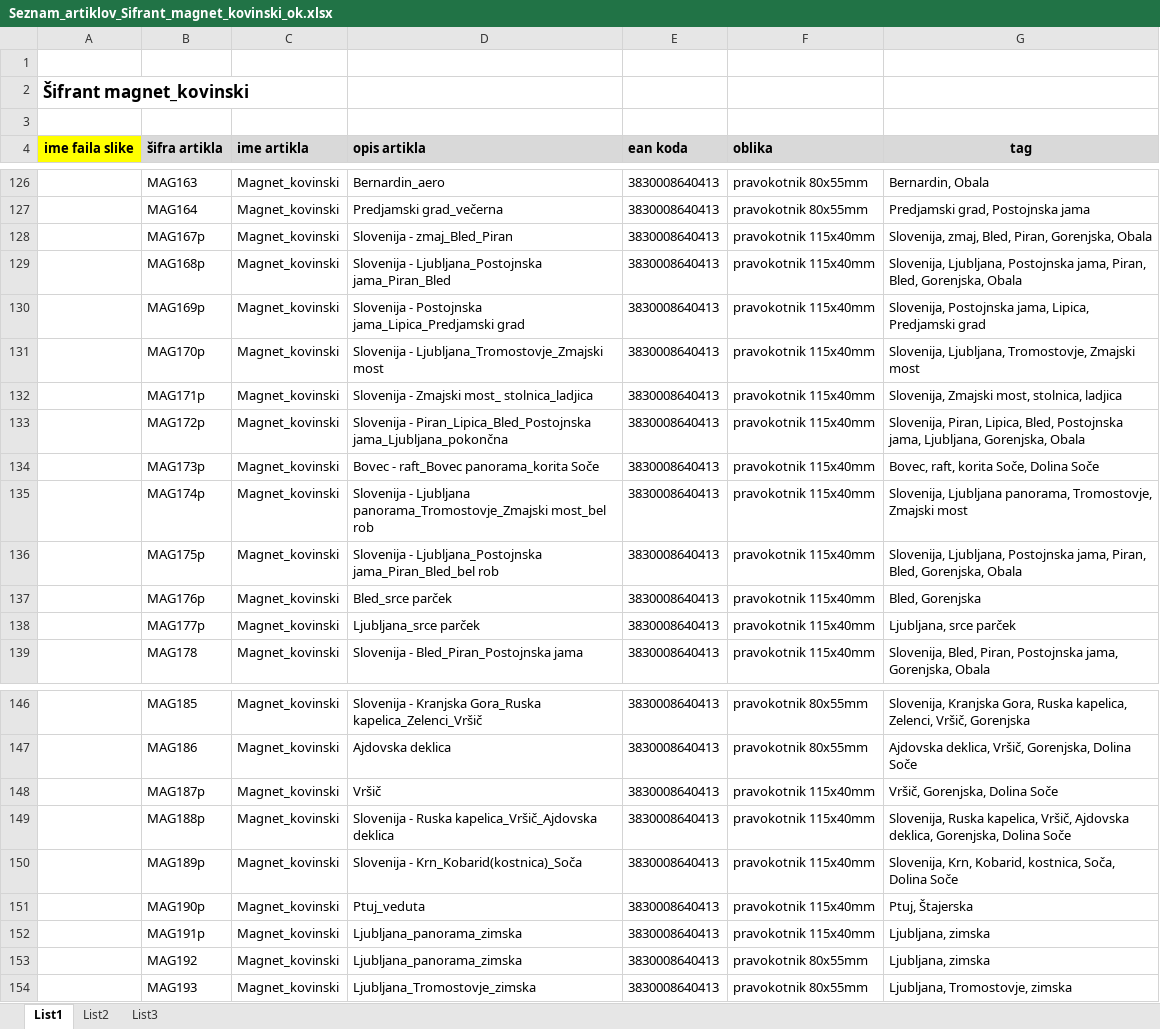
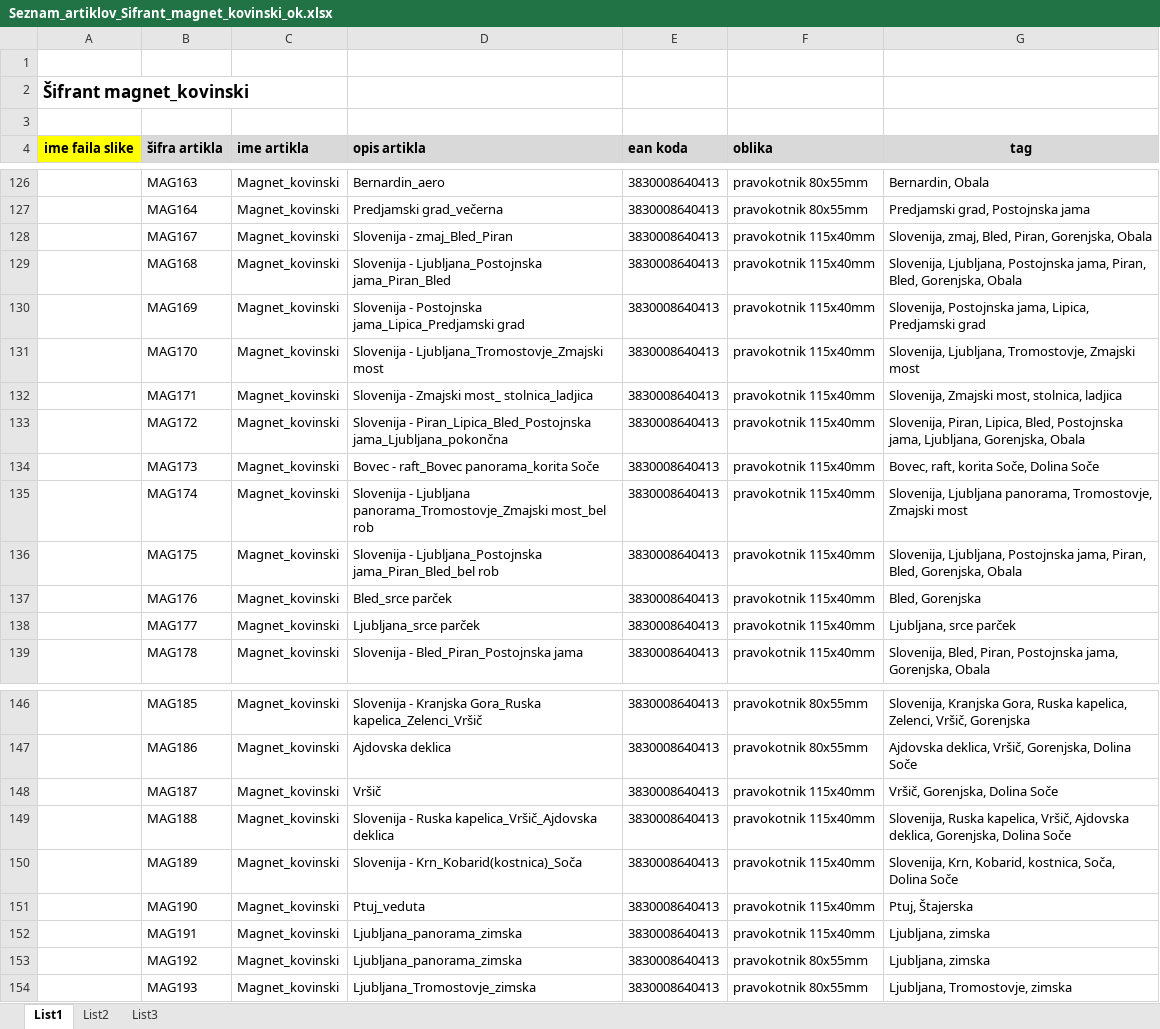
Before and after one commit to aljazv/trafika, an Excel workbook: products/Seznam_artiklov_Sifrant_magnet_kovinski_ok.xlsx, sheet List1, drawn as a sheet; only a part is shown, gaps mark what is left out; values as stored, in another font and other column widths than the file's, no borders; the diff covers the shown part only; the diff names each change by its address in the sheet, - before the commit and + after, or states it on an @@ line.

```diff
--- a/products/Seznam_artiklov_Sifrant_magnet_kovinski_ok.xlsx (sheet List1)
+++ b/products/Seznam_artiklov_Sifrant_magnet_kovinski_ok.xlsx (sheet List1)
-B128 (šifra artikla): MAG167p
+B128 (šifra artikla): MAG167
-B129 (šifra artikla): MAG168p
+B129 (šifra artikla): MAG168
-B130 (šifra artikla): MAG169p
+B130 (šifra artikla): MAG169
-B131 (šifra artikla): MAG170p
+B131 (šifra artikla): MAG170
-B132 (šifra artikla): MAG171p
+B132 (šifra artikla): MAG171
-B133 (šifra artikla): MAG172p
+B133 (šifra artikla): MAG172
-B134 (šifra artikla): MAG173p
+B134 (šifra artikla): MAG173
-B135 (šifra artikla): MAG174p
+B135 (šifra artikla): MAG174
-B136 (šifra artikla): MAG175p
+B136 (šifra artikla): MAG175
-B137 (šifra artikla): MAG176p
+B137 (šifra artikla): MAG176
-B138 (šifra artikla): MAG177p
+B138 (šifra artikla): MAG177
-B148 (šifra artikla): MAG187p
+B148 (šifra artikla): MAG187
-B149 (šifra artikla): MAG188p
+B149 (šifra artikla): MAG188
-B150 (šifra artikla): MAG189p
+B150 (šifra artikla): MAG189
-B151 (šifra artikla): MAG190p
+B151 (šifra artikla): MAG190
-B152 (šifra artikla): MAG191p
+B152 (šifra artikla): MAG191
```
Also changed, not shown: 18 edited cells elsewhere in this sheet.
